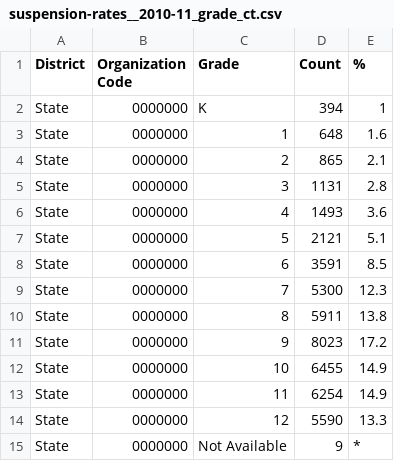
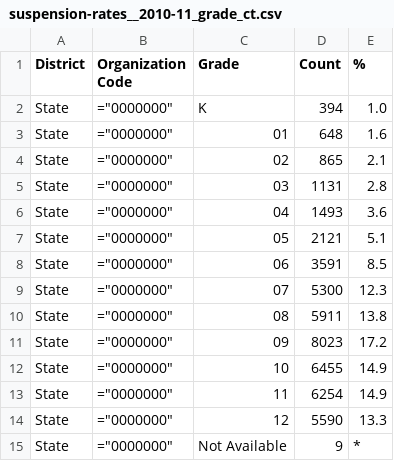
Before and after one commit to CT-Data-Collaborative/suspension-rates-by-grade, a CSV file: raw/suspension-rates__2010-11_grade_ct.csv, drawn as a sheet; the diff names each change by its address in the sheet, - before the commit and + after, or states it on an @@ line.

```diff
--- a/raw/suspension-rates__2010-11_grade_ct.csv
+++ b/raw/suspension-rates__2010-11_grade_ct.csv
-B2:B15 (Organization Code): 0000000
+B2:B15 (Organization Code): ="0000000"
-E2 (%): 1
+E2 (%): 1.0
-C3 (Grade): 1
+C3 (Grade): 01
-C4 (Grade): 2
+C4 (Grade): 02
-C5 (Grade): 3
+C5 (Grade): 03
-C6 (Grade): 4
+C6 (Grade): 04
-C7 (Grade): 5
+C7 (Grade): 05
-C8 (Grade): 6
+C8 (Grade): 06
-C9 (Grade): 7
+C9 (Grade): 07
-C10 (Grade): 8
+C10 (Grade): 08
-C11 (Grade): 9
+C11 (Grade): 09
```
Also changed, not shown: raw/suspension-rates__2009-10_grade_ct.csv, raw/suspension-rates__2012-13_grade_ct.csv, 18 other files.
